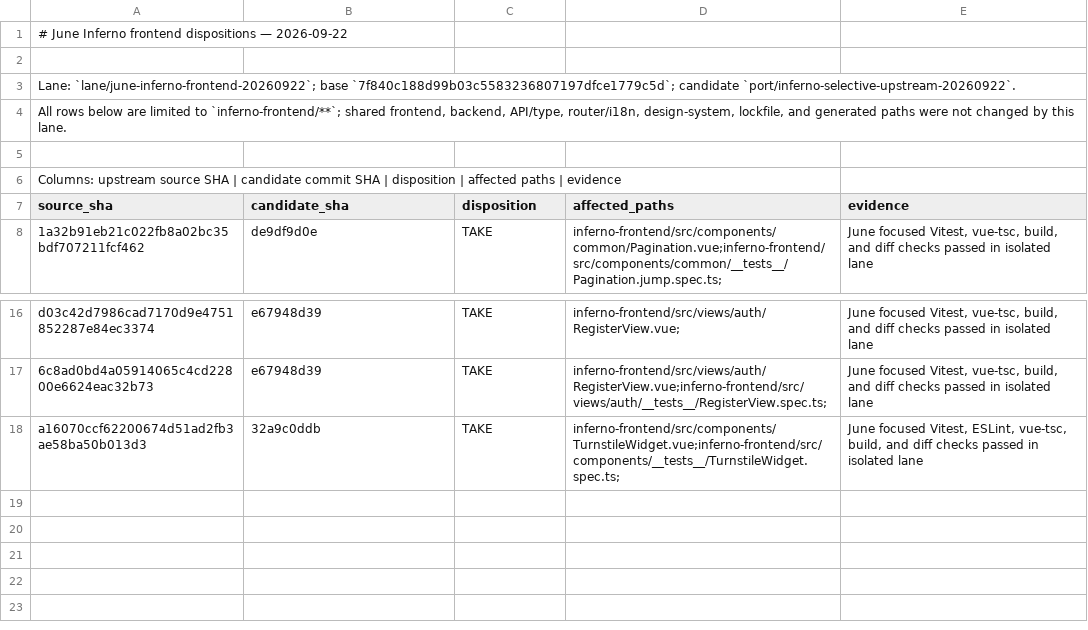
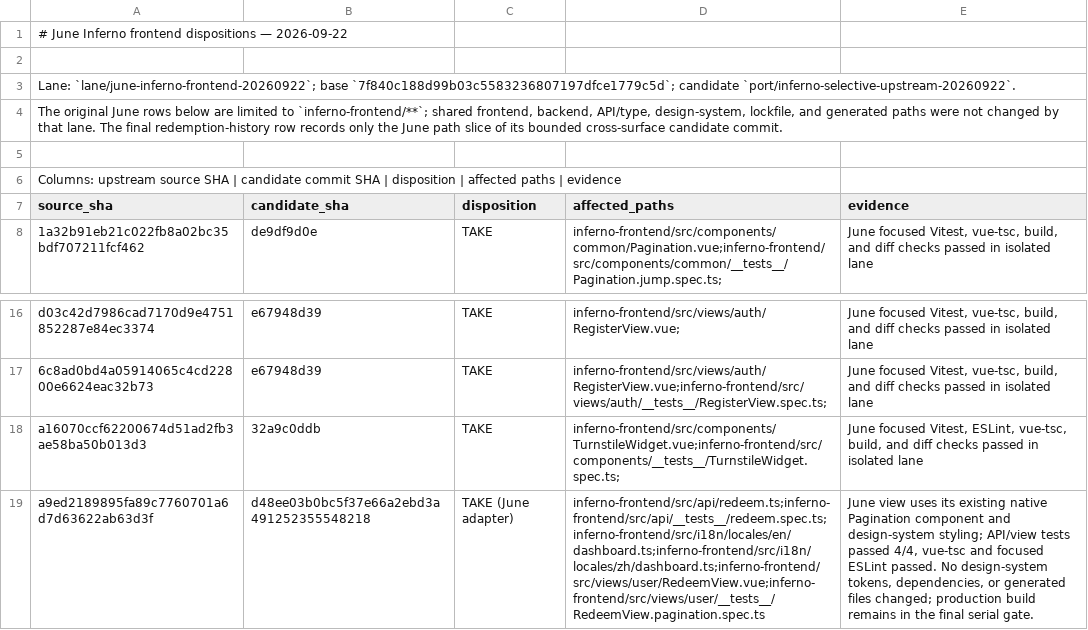
Before and after one commit to Open-Computer-AI/inferno, a TSV file: docs/superpowers/analysis/JUNE-INFERNO-FRONTEND-DISPOSITIONS-20260922.tsv, drawn as a sheet; only a part is shown, gaps mark what is left out; the diff names each change by its address in the sheet, - before the commit and + after, or states it on an @@ line.

```diff
--- a/docs/superpowers/analysis/JUNE-INFERNO-FRONTEND-DISPOSITIONS-20260922.tsv
+++ b/docs/superpowers/analysis/JUNE-INFERNO-FRONTEND-DISPOSITIONS-20260922.tsv
-A4 (source_sha): All rows below are limited to `inferno-frontend/**`; shared frontend, backend, API/type, router/i18n, design-system, lockfile, and generated paths were not changed by this lane.
+A4 (source_sha): The original June rows below are limited to `inferno-frontend/**`; shared frontend, backend, API/type, design-system, lockfile, and generated paths were not changed by that lane. The final redemption-history row records only the June path slice of its bounded cross-surface candidate commit.
+row 19: a9ed2189895fa89c7760701a6d7d63622ab63d3f | d48ee03b0bc5f37e66a2ebd3a491252355548218 | TAKE (June adapter) | inferno-frontend/src/api/redeem.ts;inferno-frontend/src/api/__tests__/redeem.spec.ts;inferno-frontend/src/i18n/locales/en/dashboard.ts;inferno-frontend/src/i18n/locales/zh/dashboard.ts;inferno-frontend/src/views/user/RedeemView.vue;inferno-frontend/src/views/user/__tests__/RedeemView.pagination.spec.ts | June view uses its existing native Pagination component and design-system styling; API/view tests passed 4/4, vue-tsc and focused ESLint passed. No design-system tokens, dependencies, or generated files changed; production build remains in the final serial gate.
```
Also changed, not shown: docs/superpowers/analysis/BACKEND-LOW-RISK-DISPOSITIONS-20260922.tsv, docs/superpowers/analysis/FRONTEND-MIRROR-DISPOSITIONS-20260922.tsv, 2 other files.
